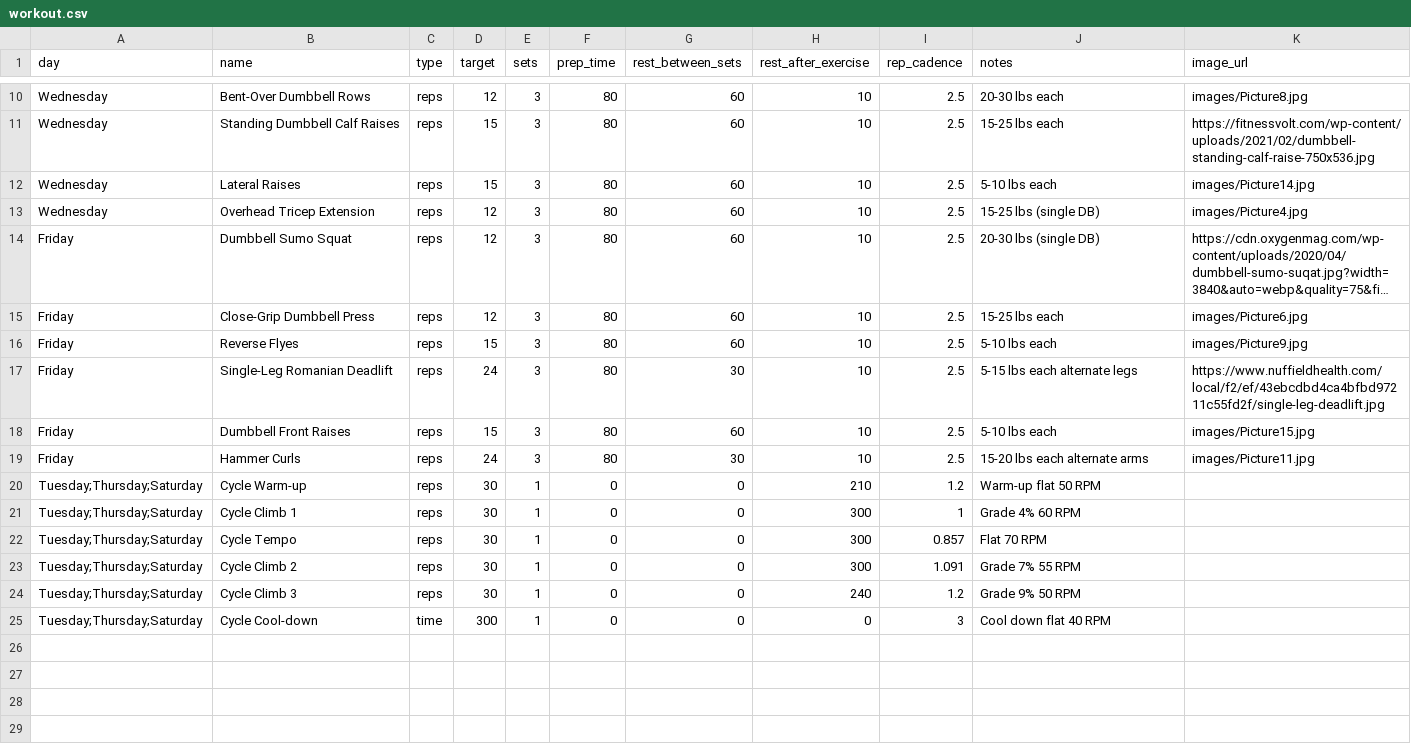
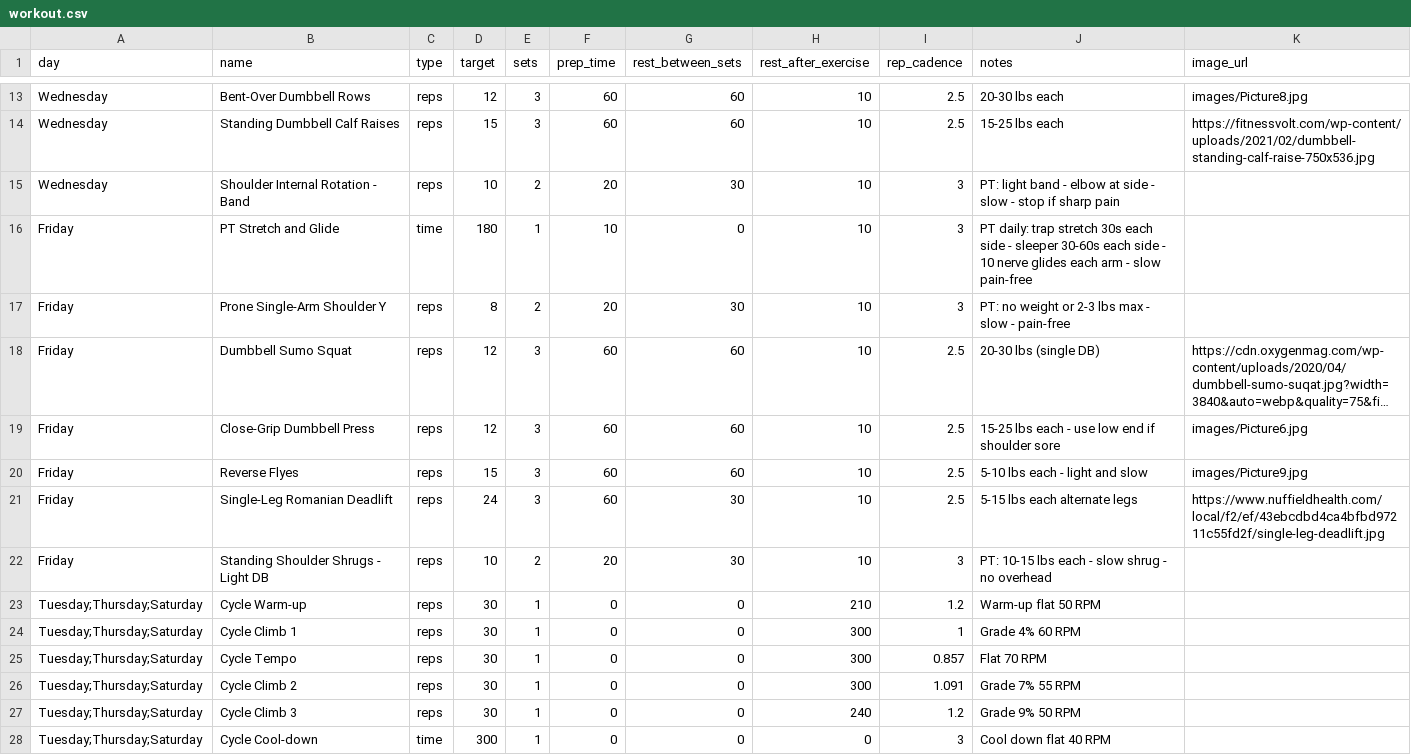
Before and after one commit to jebbm/RandomWeb, a CSV file: workout.csv, drawn as a sheet; only a part is shown, gaps mark what is left out; long unchanged cells end in …; removed rows and columns are numbered as before the commit, all else as after; the diff covers the shown part only; the diff names each change by its address in the sheet, - before the commit and + after, or states it on an @@ line.

Commit message:
Shoulder rebuild: mix PT exercises into Mon/Wed/Fri, drop overhead press/raises; visionOS audio fix - transient session so beeps play over a movie, wall-clock timer + resume on return, Movie mode toggle

```diff
--- a/workout.csv
+++ b/workout.csv
-F13:F14 (prep_time): 80
+F13:F14 (prep_time): 60
-row 12: Wednesday | Lateral Raises | reps | 15 | 3 | 80 | 60 | 10 | 2.5 | 5-10 lbs each | images/Picture14.jpg
-row 13: Wednesday | Overhead Tricep Extension | reps | 12 | 3 | 80 | 60 | 10 | 2.5 | 15-25 lbs (single DB) | images/Picture4.jpg
+row 15: Wednesday | Shoulder Internal Rotation - Band | reps | 10 | 2 | 20 | 30 | 10 | 3 | PT: light band - elbow at side - slow - stop if sharp pain
+row 16: Friday | PT Stretch and Glide | time | 180 | 1 | 10 | 0 | 10 | 3 | PT daily: trap stretch 30s each side - sleeper 30-60s each side - 10 nerve glides each arm - slow pain-free
+row 17: Friday | Prone Single-Arm Shoulder Y | reps | 8 | 2 | 20 | 30 | 10 | 3 | PT: no weight or 2-3 lbs max - slow - pain-free
-F18:F21 (prep_time): 80
+F18:F21 (prep_time): 60
-J19 (notes): 15-25 lbs each
+J19 (notes): 15-25 lbs each - use low end if shoulder sore
-J20 (notes): 5-10 lbs each
+J20 (notes): 5-10 lbs each - light and slow
-row 18: Friday | Dumbbell Front Raises | reps | 15 | 3 | 80 | 60 | 10 | 2.5 | 5-10 lbs each | images/Picture15.jpg
-B22 (name): Hammer Curls
+B22 (name): Standing Shoulder Shrugs - Light DB
-D22 (target): 24
+D22 (target): 10
-E22 (sets): 3
+E22 (sets): 2
-F22 (prep_time): 80
+F22 (prep_time): 20
-I22 (rep_cadence): 2.5
+I22 (rep_cadence): 3
-J22 (notes): 15-20 lbs each alternate arms
+J22 (notes): PT: 10-15 lbs each - slow shrug - no overhead
-K22 (image_url): images/Picture11.jpg
+K22 (image_url): (empty)
```
Also changed, not shown: 4 added rows, 1 removed row and 15 edited cells elsewhere in this file, 1 other file.
